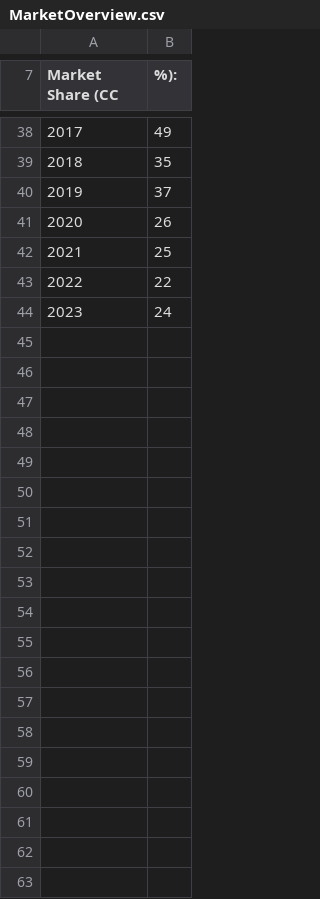
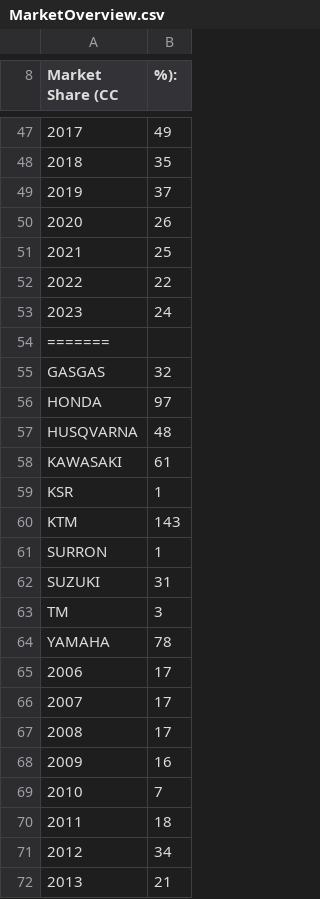
Before and after one commit to Vladislav-Tsekov/WebScraperV1, a CSV file: BaseScraper/Output/MarketOverview.csv, drawn as a sheet; only a part is shown, gaps mark what is left out; the diff covers the shown part only; the diff names each change by its address in the sheet, - before the commit and + after, or states it on an @@ line.

```diff
--- a/BaseScraper/Output/MarketOverview.csv
+++ b/BaseScraper/Output/MarketOverview.csv
+row 54: =======
+row 55: GASGAS | 32
+row 56: HONDA | 97
+row 57: HUSQVARNA | 48
+row 58: KAWASAKI | 61
+row 59: KSR | 1
+row 60: KTM | 143
+row 61: SURRON | 1
+row 62: SUZUKI | 31
+row 63: TM | 3
+row 64: YAMAHA | 78
+row 65: 2006 | 17
+row 66: 2007 | 17
+row 67: 2008 | 17
+row 68: 2009 | 16
+row 69: 2010 | 7
+row 70: 2011 | 18
+row 71: 2012 | 34
+row 72: 2013 | 21
```
Also changed, not shown: 21 added rows elsewhere in this file, BaseScraper/Output/AvgPriceMotocross.csv, BaseScraper/Output/MarketOutliers.csv, 7 other files.
